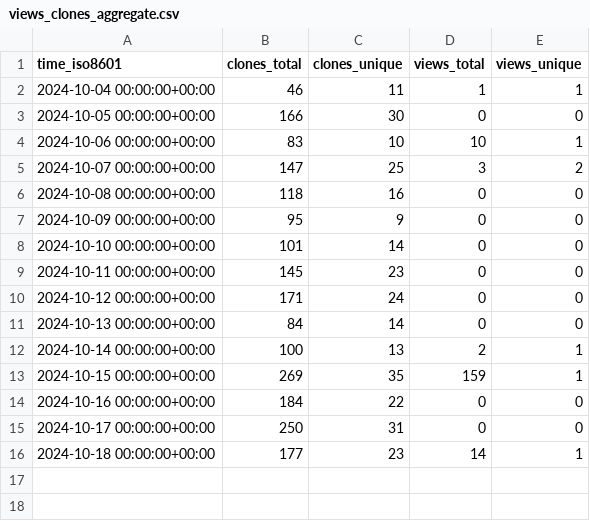
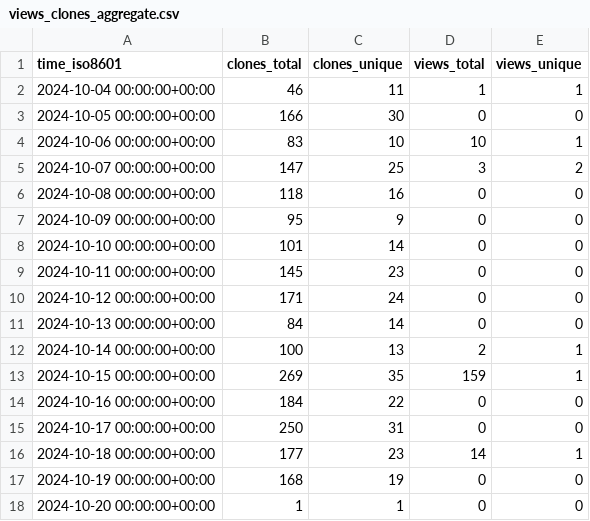
Before and after one commit to khulnasoft-bot/repository-statistics, a CSV file: khulnasoft-lab/malicious-packages/ghrs-data/views_clones_aggregate.csv, drawn as a sheet; the diff names each change by its address in the sheet, - before the commit and + after, or states it on an @@ line.

```diff
--- a/khulnasoft-lab/malicious-packages/ghrs-data/views_clones_aggregate.csv
+++ b/khulnasoft-lab/malicious-packages/ghrs-data/views_clones_aggregate.csv
+row 17: 2024-10-19 00:00:00+00:00 | 168 | 19 | 0 | 0
+row 18: 2024-10-20 00:00:00+00:00 | 1 | 1 | 0 | 0
```
Also changed, not shown: 1 other file.
